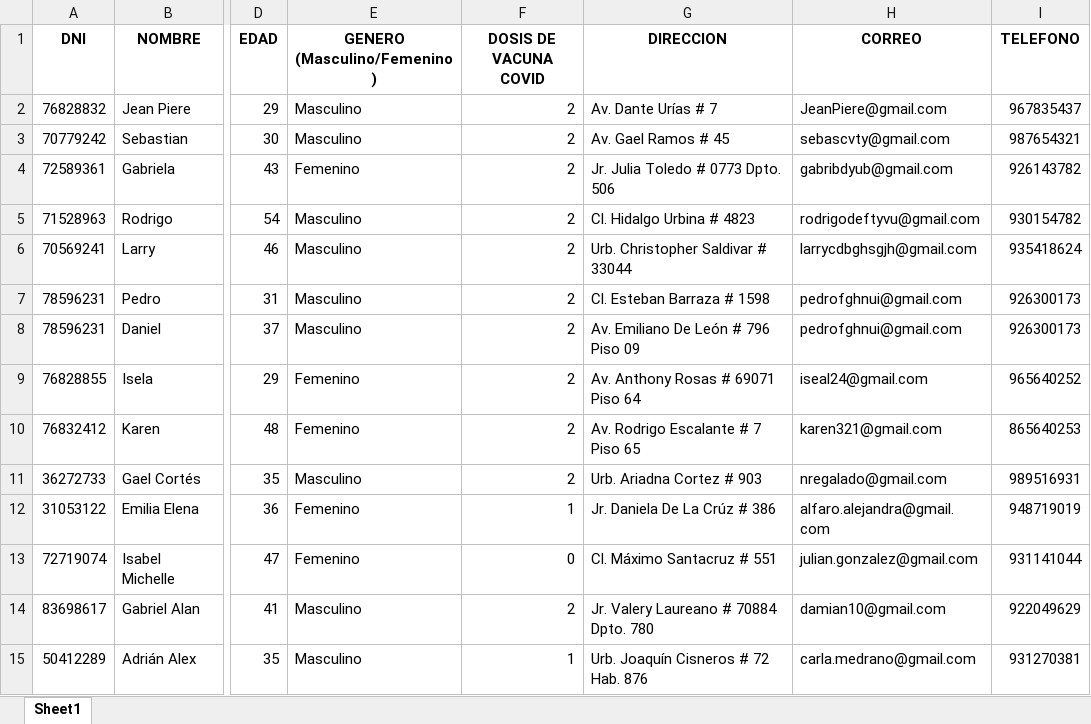
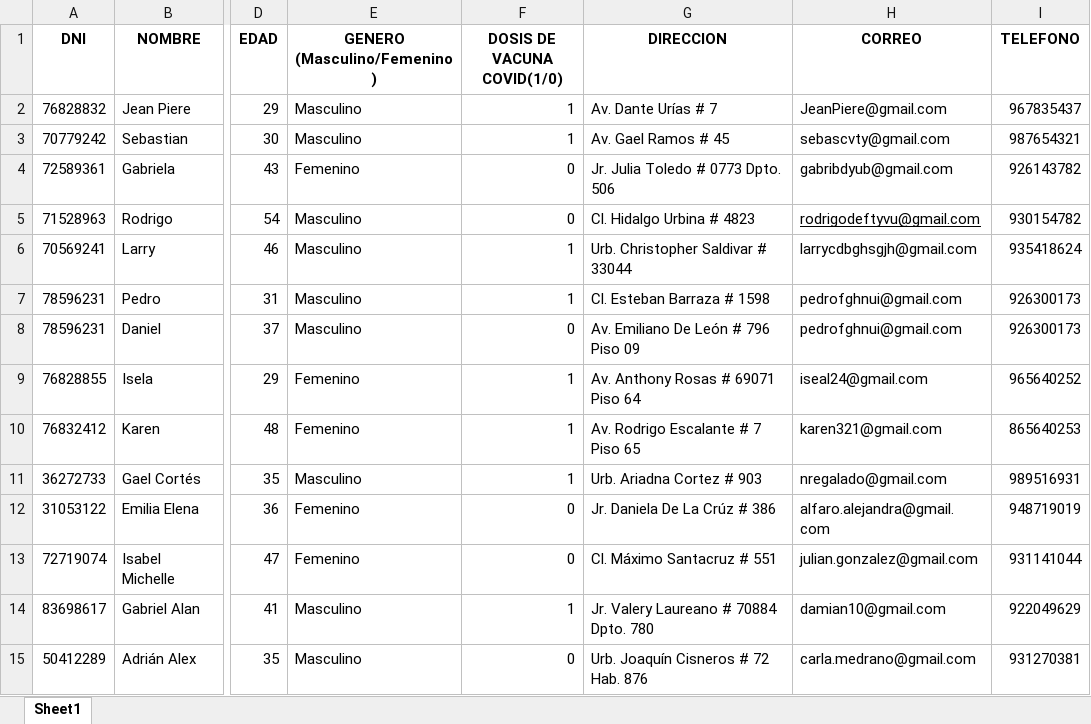
Before and after one commit to Sebas27061234/trabajo-2022, an Excel workbook: Hospital.xlsx, sheet Sheet1, drawn as a sheet; only a part is shown, gaps mark what is left out; values as stored, in another font and other column widths than the file's, no borders; the diff names each change by its address in the sheet, - before the commit and + after, or states it on an @@ line.

```diff
--- a/Hospital.xlsx (sheet Sheet1)
+++ b/Hospital.xlsx (sheet Sheet1)
-F1: DOSIS DE VACUNA COVID
+F1: DOSIS DE VACUNA COVID(1/0)
-F2:F3 (DOSIS DE VACUNA COVID(1/0)): 2
+F2:F3 (DOSIS DE VACUNA COVID(1/0)): 1
-F4:F5 (DOSIS DE VACUNA COVID(1/0)): 2
+F4:F5 (DOSIS DE VACUNA COVID(1/0)): 0
-H5 underline: off
+H5 underline: on
-F6:F7 (DOSIS DE VACUNA COVID(1/0)): 2
+F6:F7 (DOSIS DE VACUNA COVID(1/0)): 1
-F8 (DOSIS DE VACUNA COVID(1/0)): 2
+F8 (DOSIS DE VACUNA COVID(1/0)): 0
-F9:F11 (DOSIS DE VACUNA COVID(1/0)): 2
+F9:F11 (DOSIS DE VACUNA COVID(1/0)): 1
-F12 (DOSIS DE VACUNA COVID(1/0)): 1
+F12 (DOSIS DE VACUNA COVID(1/0)): 0
-F14 (DOSIS DE VACUNA COVID(1/0)): 2
+F14 (DOSIS DE VACUNA COVID(1/0)): 1
-F15 (DOSIS DE VACUNA COVID(1/0)): 1
+F15 (DOSIS DE VACUNA COVID(1/0)): 0
```
Also changed, not shown: Base_datos_pacientes.xlsx, 1 other file.
